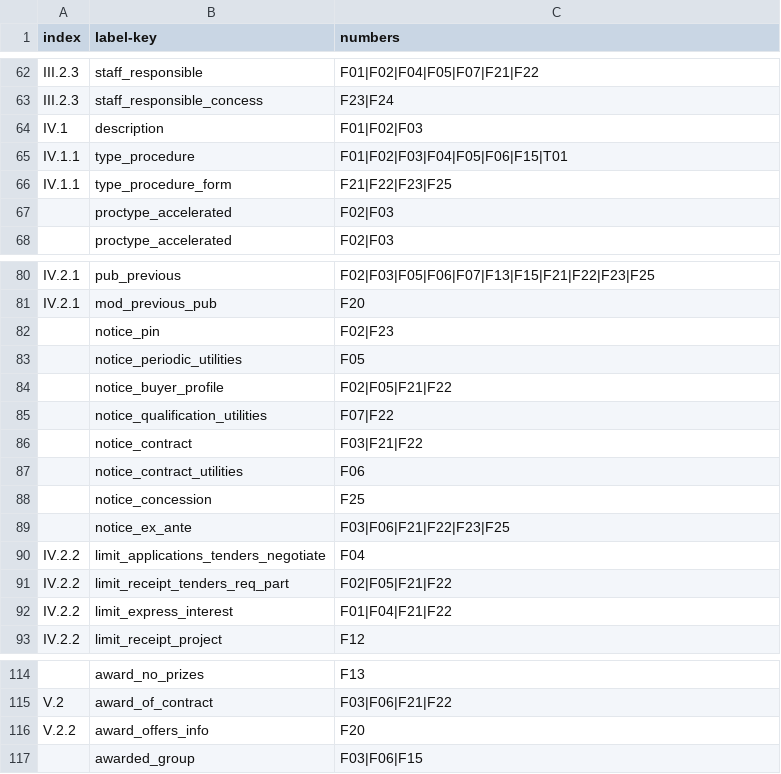
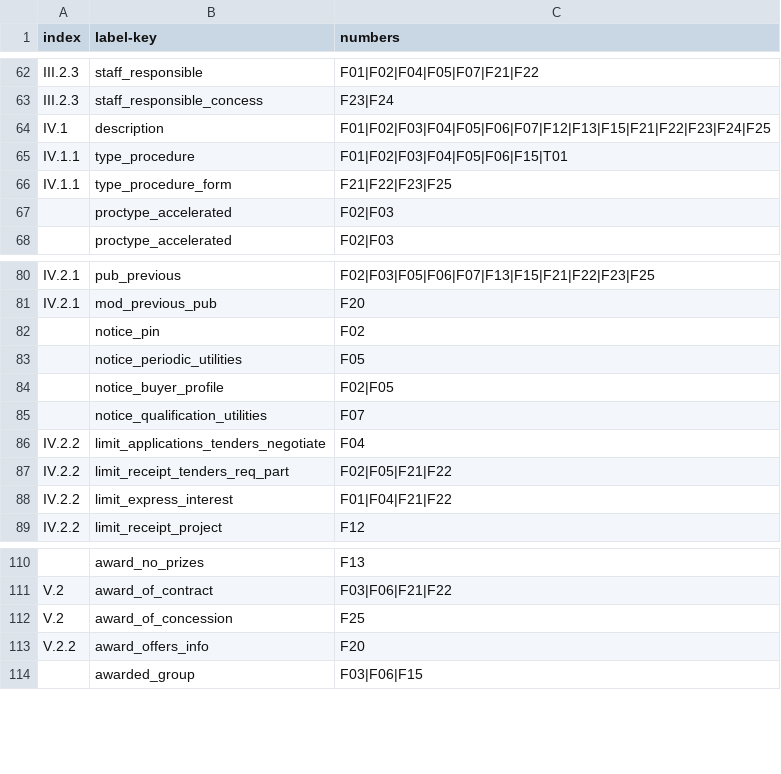
Before and after one commit to open-contracting/european-union-support, a CSV file: output/mapping/shared/ignore.csv, drawn as a sheet; only a part is shown, gaps mark what is left out; removed rows and columns are numbered as before the commit, all else as after; the diff names each change by its address in the sheet, - before the commit and + after, or states it on an @@ line.

```diff
--- a/output/mapping/shared/ignore.csv
+++ b/output/mapping/shared/ignore.csv
-C64 (numbers): F01|F02|F03
+C64 (numbers): F01|F02|F03|F04|F05|F06|F07|F12|F13|F15|F21|F22|F23|F24|F25
-C82 (numbers): F02|F23
+C82 (numbers): F02
-C84 (numbers): F02|F05|F21|F22
+C84 (numbers): F02|F05
-C85 (numbers): F07|F22
+C85 (numbers): F07
-row 86:  | notice_contract | F03|F21|F22
-row 87:  | notice_contract_utilities | F06
-row 88:  | notice_concession | F25
-row 89:  | notice_ex_ante | F03|F06|F21|F22|F23|F25
+row 112: V.2 | award_of_concession | F25
```
Also changed, not shown: output/mapping/F02_2014.csv, output/mapping/F03_2014.csv, 18 other files.
